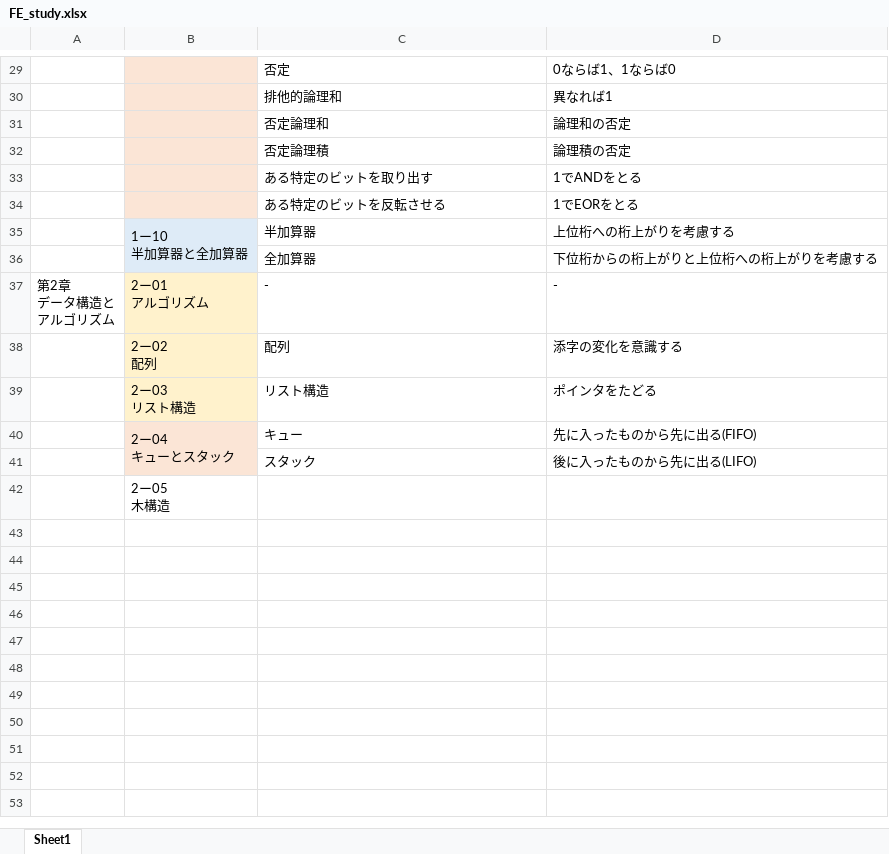
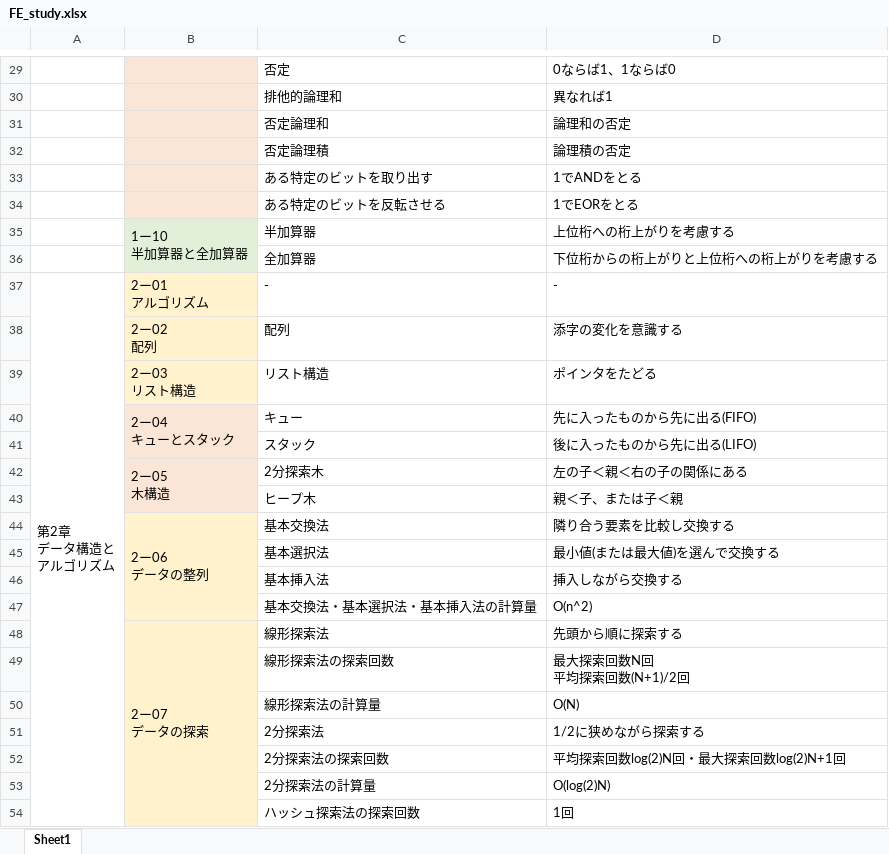
Before and after one commit to whcitizen/citizen-_task, an Excel workbook: 02_working/09_FE/FE_study.xlsx, sheet Sheet1, drawn as a sheet; only a part is shown, gaps mark what is left out; values as stored, in another font and other column widths than the file's, no borders; removed rows and columns are numbered as before the commit, all else as after; ↵ is a line break in a cell; the diff covers the shown part only; the diff names each change by its address in the sheet, - before the commit and + after, or states it on an @@ line.

Commit message:
20180918 18:40
FEまとめを更新

```diff
--- a/02_working/09_FE/FE_study.xlsx (sheet Sheet1)
+++ b/02_working/09_FE/FE_study.xlsx (sheet Sheet1)
-B35:B36 fill: #DEEBF7
+B35:B36 fill: #E2F0D9
+A37:A55 merged
-row 42:  | 2ー05 ↵ 木構造
+row 42:  | 2ー05 ↵ 木構造 | 2分探索木 | 左の子＜親＜右の子の関係にある
+row 43:  |  | ヒープ木 | 親＜子、または子＜親
+row 44:  | 2ー06 ↵ データの整列 | 基本交換法 | 隣り合う要素を比較し交換する
+row 45:  |  | 基本選択法 | 最小値(または最大値)を選んで交換する
+row 46:  |  | 基本挿入法 | 挿入しながら交換する
+row 47:  |  | 基本交換法・基本選択法・基本挿入法の計算量 | O(n^2)
+row 48:  | 2ー07 ↵ データの探索 | 線形探索法 | 先頭から順に探索する
+row 49:  |  | 線形探索法の探索回数 | 最大探索回数N回 ↵ 平均探索回数(N+1)/2回
+row 50:  |  | 線形探索法の計算量 | O(N)
+row 51:  |  | 2分探索法 | 1/2に狭めながら探索する
+row 52:  |  | 2分探索法の探索回数 | 平均探索回数log(2)N回・最大探索回数log(2)N+1回
+row 53:  |  | 2分探索法の計算量 | O(log(2)N)
+row 54:  |  | ハッシュ探索法の探索回数 | 1回
```
Also changed, not shown: 20 added rows, 2 edited cells and cell formats elsewhere in this sheet.
